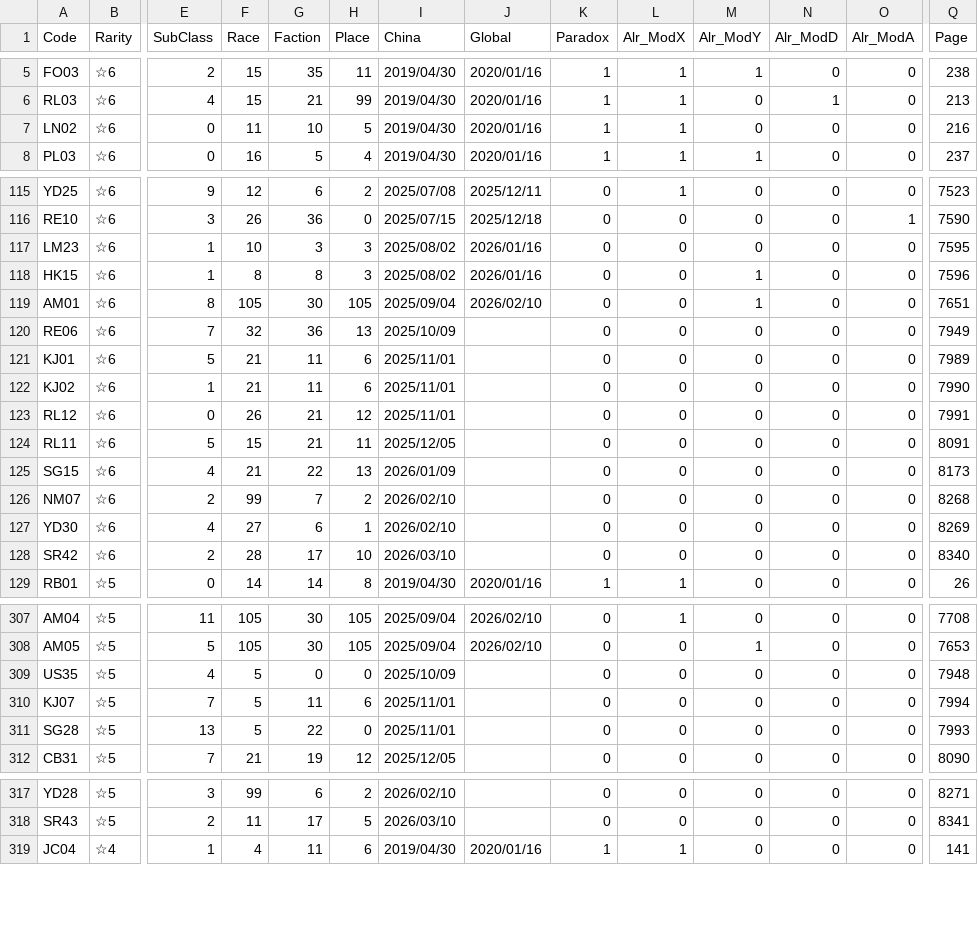
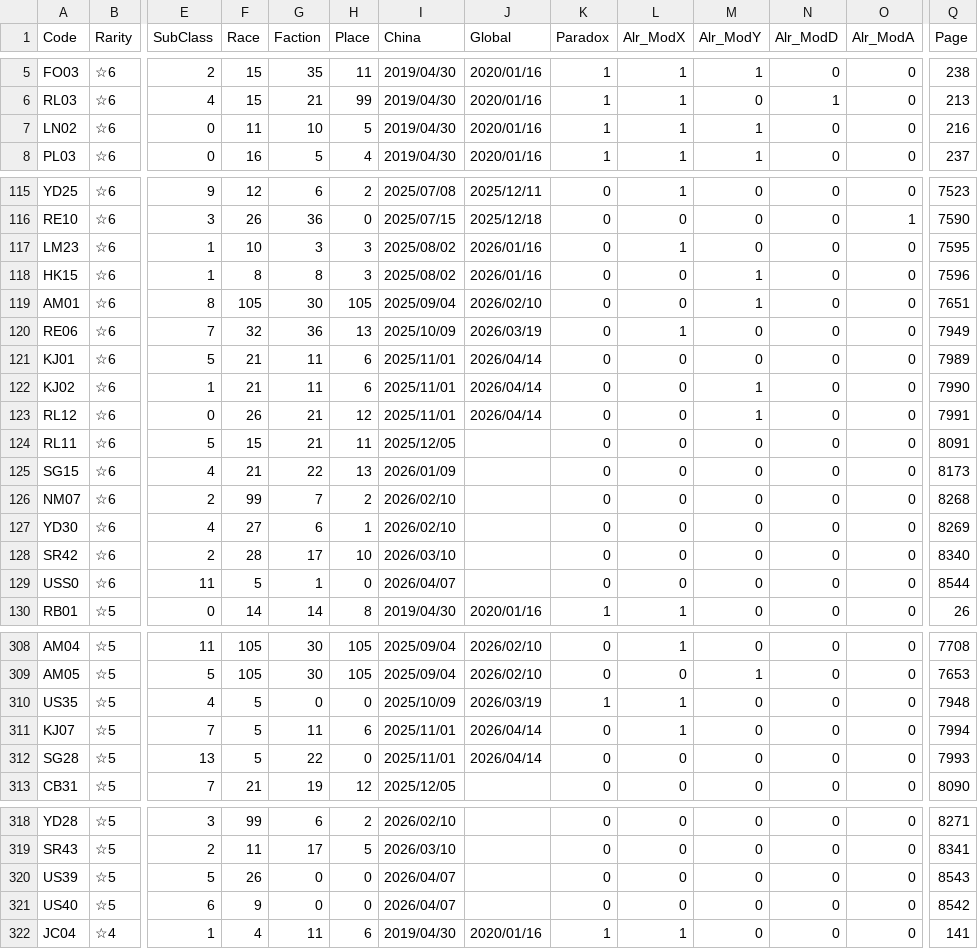
Before and after one commit to ArknightsToolOperatorsManager/InputItem, a CSV file: inputdata/opeinfodata.csv, drawn as a sheet; only a part is shown, gaps mark what is left out; addresses are those after the commit; rows hold the shown columns only; the diff covers the shown part only; the diff names each change by its address in the sheet, - before the commit and + after, or states it on an @@ line.

Commit message:
for SpreadSheet

```diff
--- a/inputdata/opeinfodata.csv
+++ b/inputdata/opeinfodata.csv
-M7 (Alr_ModY): 0
+M7 (Alr_ModY): 1
-L117 (Alr_ModX): 0
+L117 (Alr_ModX): 1
-J120 (Global): (empty)
+J120 (Global): 2026/03/19
-L120 (Alr_ModX): 0
+L120 (Alr_ModX): 1
-J121:J123 (Global): (empty)
+J121:J123 (Global): 2026/04/14
-M122:M123 (Alr_ModY): 0
+M122:M123 (Alr_ModY): 1
+row 129: USS0 | ☆6 | 11 | 5 | 1 | 0 | 2026/04/07 |  | 0 | 0 | 0 | 0 | 0 | 8544
-J310 (Global): (empty)
+J310 (Global): 2026/03/19
-K310 (Paradox): 0
+K310 (Paradox): 1
-L310:L311 (Alr_ModX): 0
+L310:L311 (Alr_ModX): 1
-J311:J312 (Global): (empty)
+J311:J312 (Global): 2026/04/14
+row 320: US39 | ☆5 | 5 | 26 | 0 | 0 | 2026/04/07 |  | 0 | 0 | 0 | 0 | 0 | 8543
+row 321: US40 | ☆5 | 6 | 9 | 0 | 0 | 2026/04/07 |  | 0 | 0 | 0 | 0 | 0 | 8542
```
Also changed, not shown: 17 edited cells elsewhere in this file.
